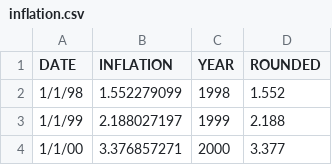
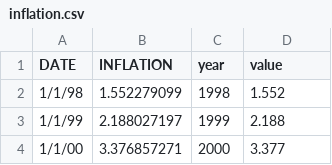
Before and after one commit to tonyshen1999/cs416, a CSV file: inflation.csv, drawn as a sheet; only a part is shown.

Commit message:
Update inflation.csv

```diff
--- a/inflation.csv
+++ b/inflation.csv
@@ -1,2 +1,2 @@
-DATE,INFLATION,YEAR,ROUNDED
+DATE,INFLATION,year,value
 1/1/98,1.552279099,1998,1.552
```
